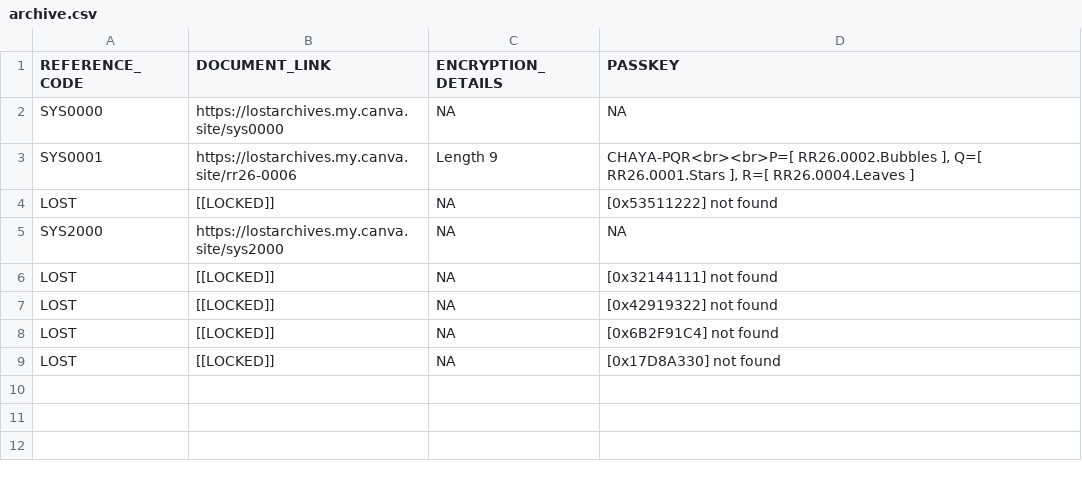
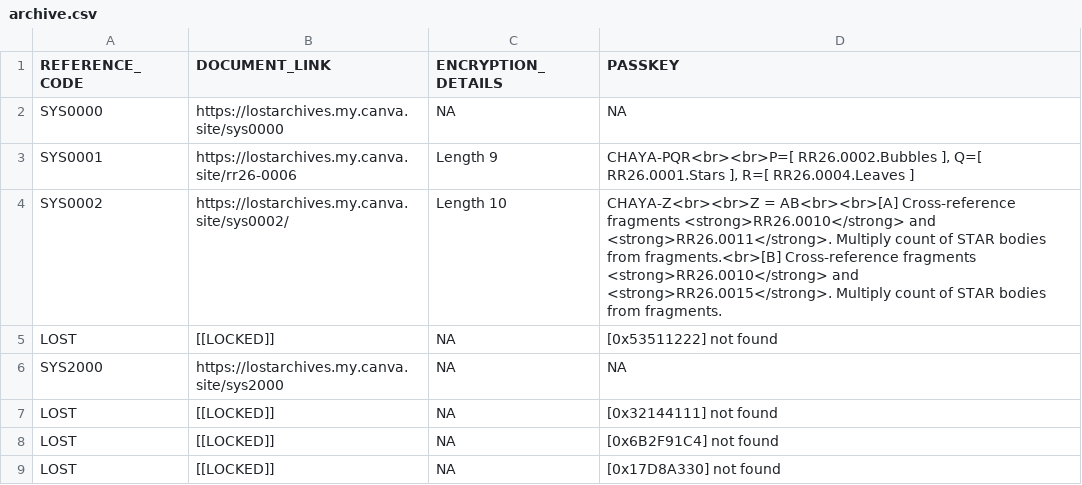
Before and after one commit to rikithreddy/website, a CSV file: archive.csv, drawn as a sheet.

```diff
--- a/archive.csv
+++ b/archive.csv
@@ -3,2 +3,3 @@ SYS0000,https://lostarchives.my.canva.site/sys0000,NA,NA
 SYS0001,https://lostarchives.my.canva.site/rr26-0006,Length 9,"CHAYA-PQR<br><br>P=[ RR26.0002.Bubbles ], Q=[ RR26.0001.Stars ], R=[ RR26.0004.Leaves ]"
+SYS0002,https://lostarchives.my.canva.site/sys0002/,Length 10,"CHAYA-Z<br><br>Z = AB<br><br>[A] Cross-reference fragments <strong>RR26.0010</strong> and <strong>RR26.0011</strong>. Multiply count of STAR bodies from fragments.<br>[B] Cross-reference fragments <strong>RR26.0010</strong> and <strong>RR26.0015</strong>. Multiply count of STAR bodies from fragments."
 LOST,[[LOCKED]],NA,[0x53511222] not found
@@ -6,3 +7,2 @@ SYS2000,https://lostarchives.my.canva.site/sys2000,NA,NA
 LOST,[[LOCKED]],NA,[0x32144111] not found
-LOST,[[LOCKED]],NA,[0x42919322] not found
 LOST,[[LOCKED]],NA,[0x6B2F91C4] not found
```
Also changed, not shown: 1 other file.
